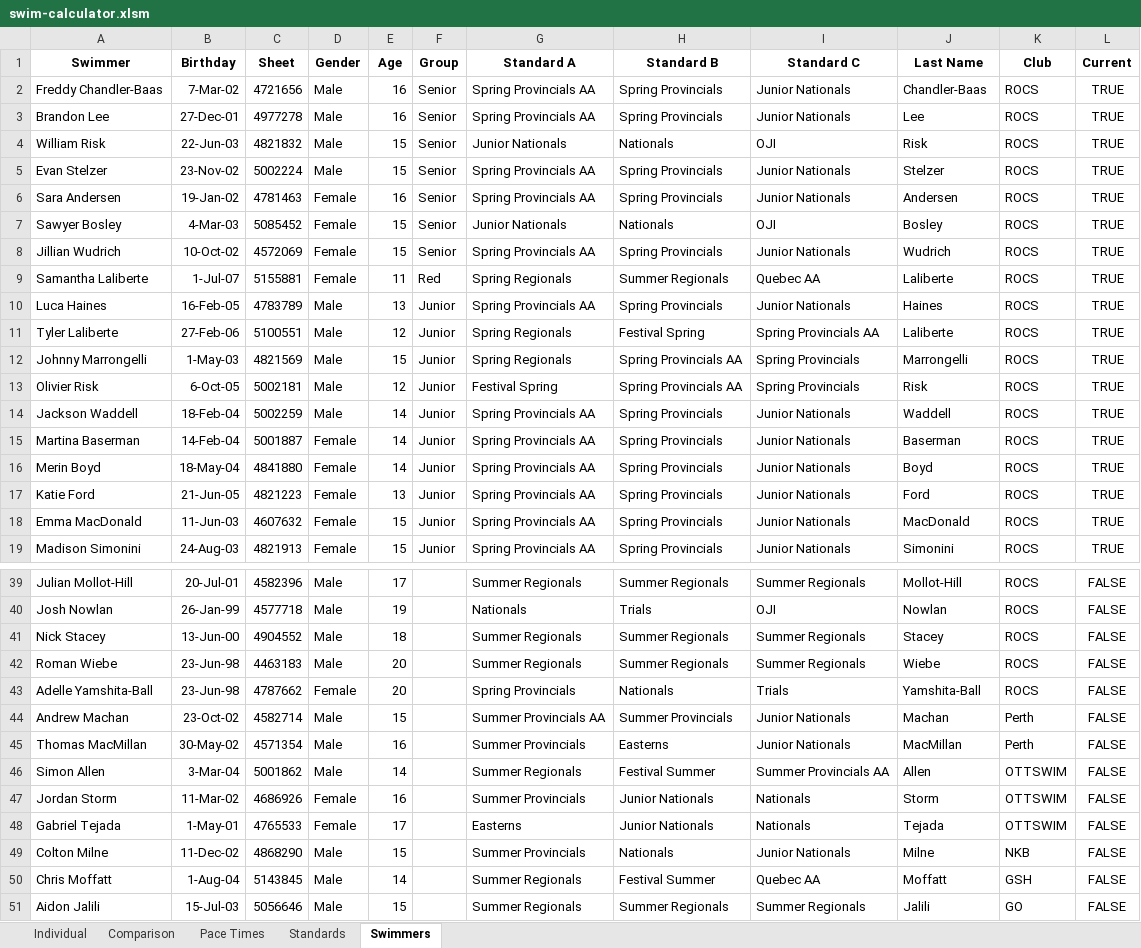
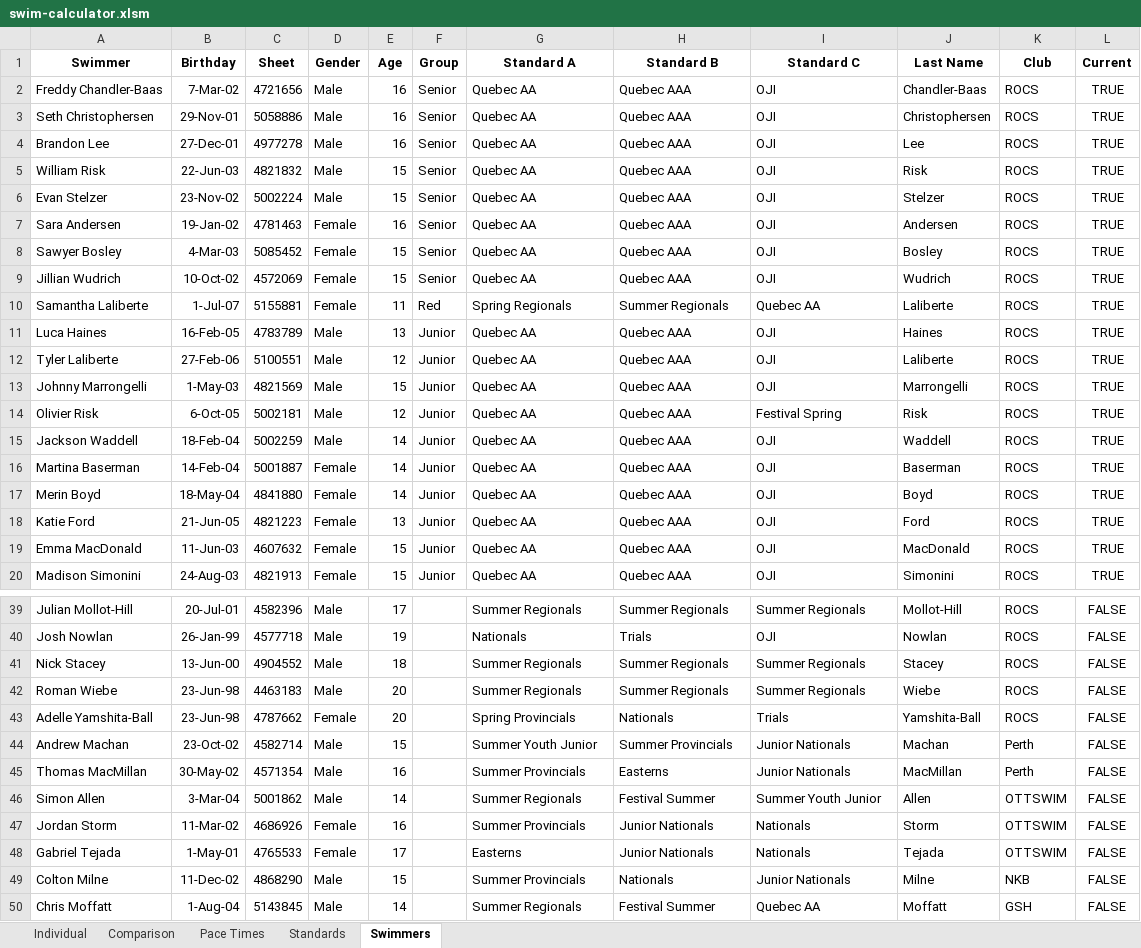
Before and after one commit to Subject2Risk/swim-report, an Excel workbook: swim-calculator.xlsm, sheet Swimmers, drawn as a sheet; only a part is shown, gaps mark what is left out; the shorter side is filled out with more unchanged rows; values as stored, in another font and other column widths than the file's, no borders; conditional formats not drawn; addresses are those after the commit; the diff covers the shown part only; the diff names each change by its address in the sheet, - before the commit and + after, or states it on an @@ line.

```diff
--- a/swim-calculator.xlsm (sheet Swimmers)
+++ b/swim-calculator.xlsm (sheet Swimmers)
-G2 (Standard A): Spring Provincials AA
+G2 (Standard A): Quebec AA
-H2 (Standard B): Spring Provincials
+H2 (Standard B): Quebec AAA
-I2 (Standard C): Junior Nationals
+I2 (Standard C): OJI
+row 3: Seth Christophersen | 29-Nov-01 | 5058886 | Male | 16 | Senior | Quebec AA | Quebec AAA | OJI | Christophersen | ROCS | TRUE
-G4 (Standard A): Spring Provincials AA
+G4 (Standard A): Quebec AA
-H4 (Standard B): Spring Provincials
+H4 (Standard B): Quebec AAA
-I4 (Standard C): Junior Nationals
+I4 (Standard C): OJI
-G5 (Standard A): Junior Nationals
+G5 (Standard A): Quebec AA
-H5 (Standard B): Nationals
+H5 (Standard B): Quebec AAA
-G6:G7 (Standard A): Spring Provincials AA
+G6:G7 (Standard A): Quebec AA
-H6:H7 (Standard B): Spring Provincials
+H6:H7 (Standard B): Quebec AAA
-I6:I7 (Standard C): Junior Nationals
+I6:I7 (Standard C): OJI
-G8 (Standard A): Junior Nationals
+G8 (Standard A): Quebec AA
-H8 (Standard B): Nationals
+H8 (Standard B): Quebec AAA
-G9 (Standard A): Spring Provincials AA
+G9 (Standard A): Quebec AA
-H9 (Standard B): Spring Provincials
+H9 (Standard B): Quebec AAA
-I9 (Standard C): Junior Nationals
+I9 (Standard C): OJI
-G11 (Standard A): Spring Provincials AA
+G11 (Standard A): Quebec AA
-H11 (Standard B): Spring Provincials
+H11 (Standard B): Quebec AAA
-I11 (Standard C): Junior Nationals
+I11 (Standard C): OJI
-G12:G13 (Standard A): Spring Regionals
+G12:G13 (Standard A): Quebec AA
-H12 (Standard B): Festival Spring
+H12 (Standard B): Quebec AAA
-I12 (Standard C): Spring Provincials AA
+I12 (Standard C): OJI
-H13:H14 (Standard B): Spring Provincials AA
+H13:H14 (Standard B): Quebec AAA
-I13 (Standard C): Spring Provincials
+I13 (Standard C): OJI
-G14 (Standard A): Festival Spring
+G14 (Standard A): Quebec AA
-I14 (Standard C): Spring Provincials
+I14 (Standard C): Festival Spring
-G15:G20 (Standard A): Spring Provincials AA
+G15:G20 (Standard A): Quebec AA
-H15:H20 (Standard B): Spring Provincials
+H15:H20 (Standard B): Quebec AAA
-I15:I20 (Standard C): Junior Nationals
+I15:I20 (Standard C): OJI
-G44 (Standard A): Summer Provincials AA
+G44 (Standard A): Summer Youth Junior
-I46 (Standard C): Summer Provincials AA
+I46 (Standard C): Summer Youth Junior
```
Also changed, not shown: 1 removed row and 17 edited cells elsewhere in this sheet, sheet Individual, sheet Comparison, sheet Standards, formulas that keep their value, hidden cells.
